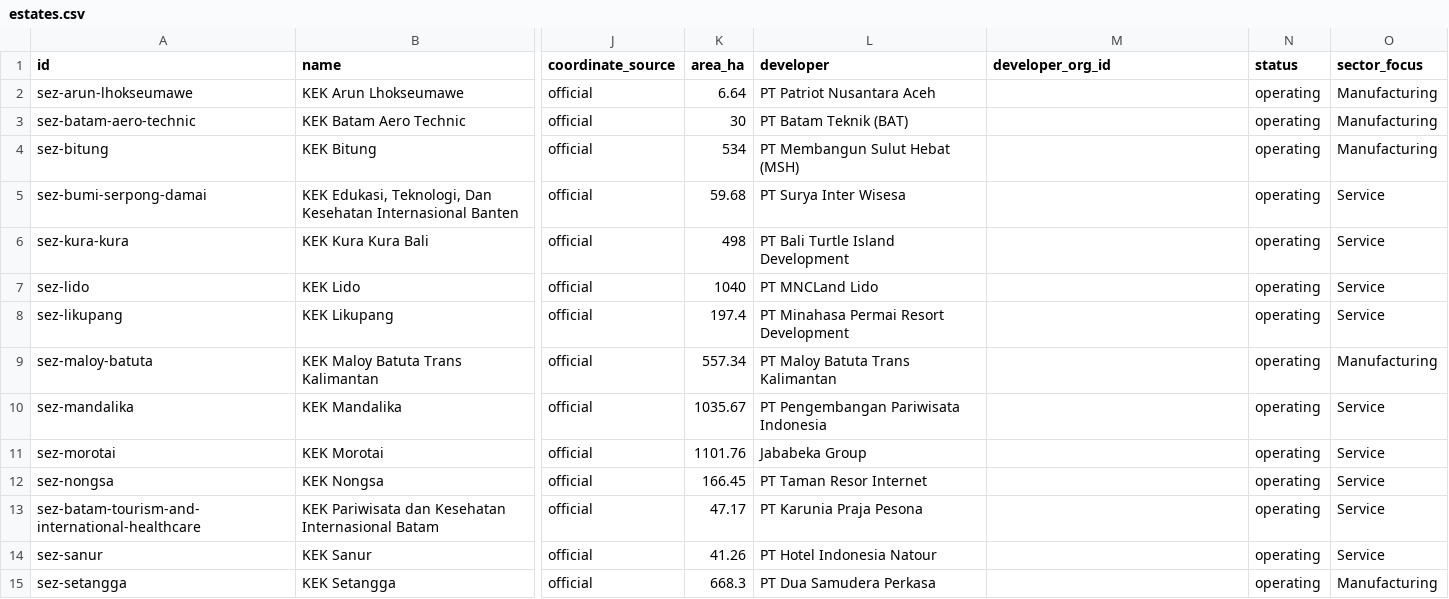
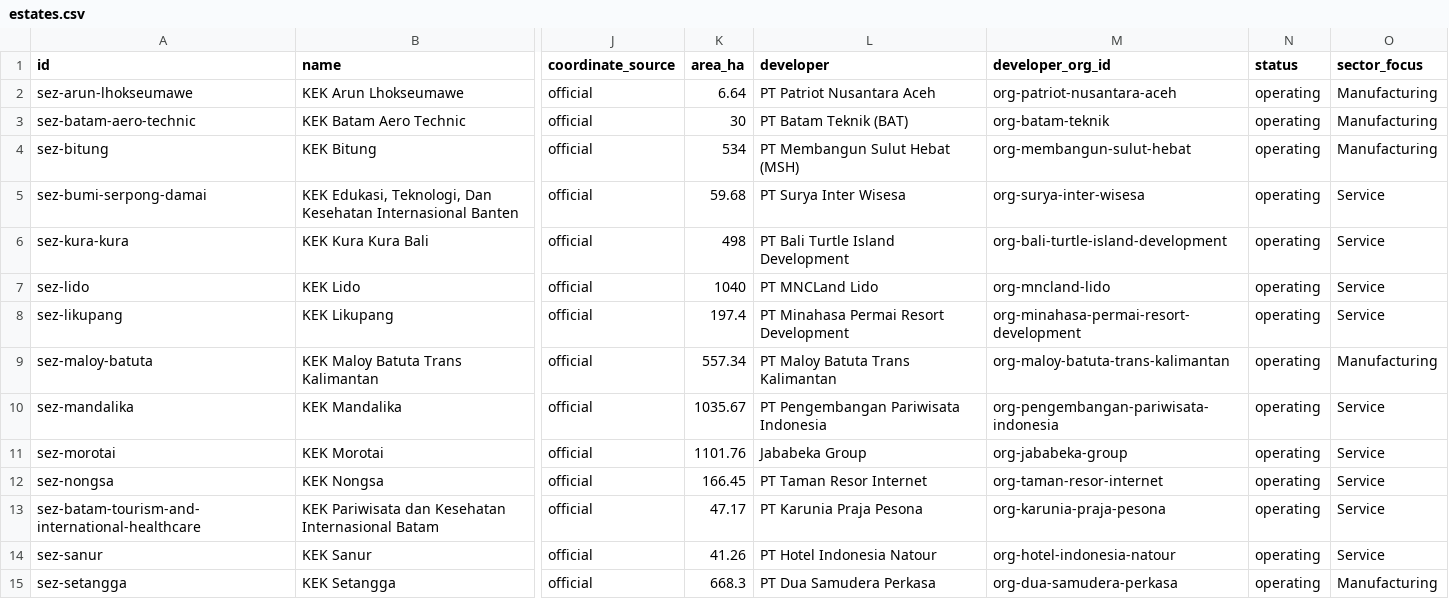
Before and after one commit to oatlayers/infra-id, a CSV file: data/curated/estates.csv, drawn as a sheet; only a part is shown, gaps mark what is left out; the diff covers the shown part only; the diff names each change by its address in the sheet, - before the commit and + after, or states it on an @@ line.

Commit message:
Link estate developers to company profiles

```diff
--- a/data/curated/estates.csv
+++ b/data/curated/estates.csv
-M2 (developer_org_id): (empty)
+M2 (developer_org_id): org-patriot-nusantara-aceh
-M3 (developer_org_id): (empty)
+M3 (developer_org_id): org-batam-teknik
-M4 (developer_org_id): (empty)
+M4 (developer_org_id): org-membangun-sulut-hebat
-M5 (developer_org_id): (empty)
+M5 (developer_org_id): org-surya-inter-wisesa
-M6 (developer_org_id): (empty)
+M6 (developer_org_id): org-bali-turtle-island-development
-M7 (developer_org_id): (empty)
+M7 (developer_org_id): org-mncland-lido
-M8 (developer_org_id): (empty)
+M8 (developer_org_id): org-minahasa-permai-resort-development
-M9 (developer_org_id): (empty)
+M9 (developer_org_id): org-maloy-batuta-trans-kalimantan
-M10 (developer_org_id): (empty)
+M10 (developer_org_id): org-pengembangan-pariwisata-indonesia
-M11 (developer_org_id): (empty)
+M11 (developer_org_id): org-jababeka-group
-M12 (developer_org_id): (empty)
+M12 (developer_org_id): org-taman-resor-internet
-M13 (developer_org_id): (empty)
+M13 (developer_org_id): org-karunia-praja-pesona
-M14 (developer_org_id): (empty)
+M14 (developer_org_id): org-hotel-indonesia-natour
-M15 (developer_org_id): (empty)
+M15 (developer_org_id): org-dua-samudera-perkasa
```
Also changed, not shown: 164 edited cells elsewhere in this file, data/curated/coverage_targets.csv, data/derived/data_dictionary.csv, 39 other files.
